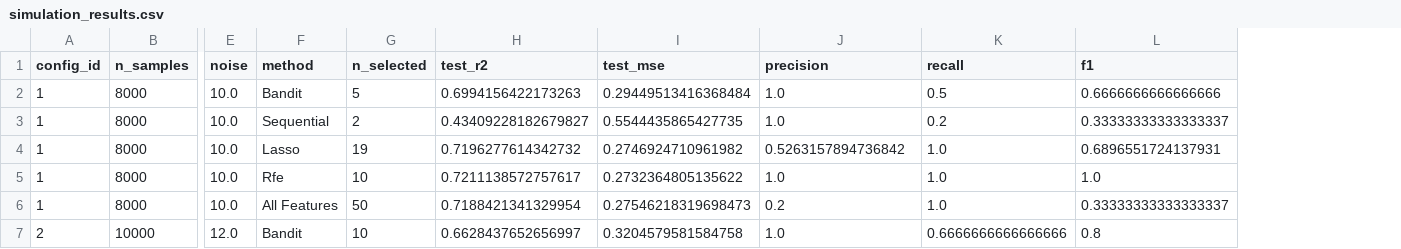
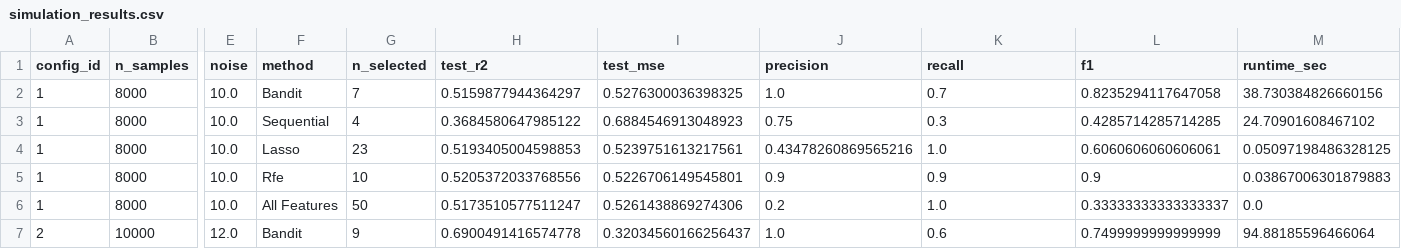
Before and after one commit to yingboli/reinforcement_learning_variable_selection, a CSV file: results/simulation_results.csv, drawn as a sheet; only a part is shown, gaps mark what is left out; the diff covers the shown part only; the diff names each change by its address in the sheet, - before the commit and + after, or states it on an @@ line.

Commit message:
updates on the simulation results

```diff
--- a/results/simulation_results.csv
+++ b/results/simulation_results.csv
+column M (runtime_sec), rows 2-7: 38.730384826660156 | 24.70901608467102 | 0.05097198486328125 | 0.03867006301879883 | 0.0 | 94.88185596466064
-G2 (n_selected): 5
+G2 (n_selected): 7
-H2 (test_r2): 0.6994156422173263
+H2 (test_r2): 0.5159877944364297
-I2 (test_mse): 0.29449513416368484
+I2 (test_mse): 0.5276300036398325
-K2 (recall): 0.5
+K2 (recall): 0.7
-L2 (f1): 0.6666666666666666
+L2 (f1): 0.8235294117647058
-G3 (n_selected): 2
+G3 (n_selected): 4
-H3 (test_r2): 0.43409228182679827
+H3 (test_r2): 0.3684580647985122
-I3 (test_mse): 0.5544435865427735
+I3 (test_mse): 0.6884546913048923
-J3 (precision): 1.0
+J3 (precision): 0.75
-K3 (recall): 0.2
+K3 (recall): 0.3
-L3 (f1): 0.33333333333333337
+L3 (f1): 0.4285714285714285
-G4 (n_selected): 19
+G4 (n_selected): 23
-H4 (test_r2): 0.7196277614342732
+H4 (test_r2): 0.5193405004598853
-I4 (test_mse): 0.2746924710961982
+I4 (test_mse): 0.5239751613217561
-J4 (precision): 0.5263157894736842
+J4 (precision): 0.43478260869565216
-L4 (f1): 0.6896551724137931
+L4 (f1): 0.6060606060606061
-H5 (test_r2): 0.7211138572757617
+H5 (test_r2): 0.5205372033768556
-I5 (test_mse): 0.2732364805135622
+I5 (test_mse): 0.5226706149545801
-J5 (precision): 1.0
+J5 (precision): 0.9
-K5 (recall): 1.0
+K5 (recall): 0.9
-L5 (f1): 1.0
+L5 (f1): 0.9
-H6 (test_r2): 0.7188421341329954
+H6 (test_r2): 0.5173510577511247
-I6 (test_mse): 0.27546218319698473
+I6 (test_mse): 0.5261438869274306
-G7 (n_selected): 10
+G7 (n_selected): 9
-H7 (test_r2): 0.6628437652656997
+H7 (test_r2): 0.6900491416574778
-I7 (test_mse): 0.3204579581584758
+I7 (test_mse): 0.32034560166256437
-K7 (recall): 0.6666666666666666
+K7 (recall): 0.6
-L7 (f1): 0.8
+L7 (f1): 0.7499999999999999
```
Also changed, not shown: 56 edited cells elsewhere in this file, results/simulation_details.csv, 3 other files.
